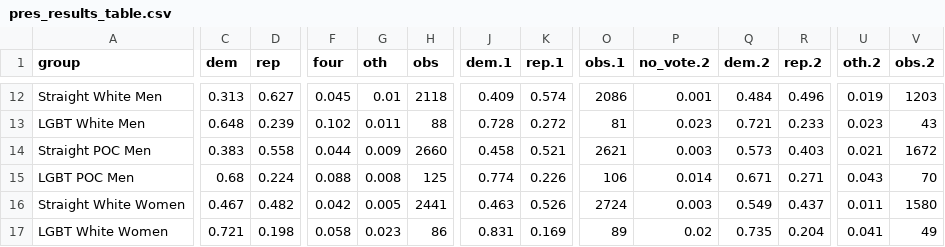
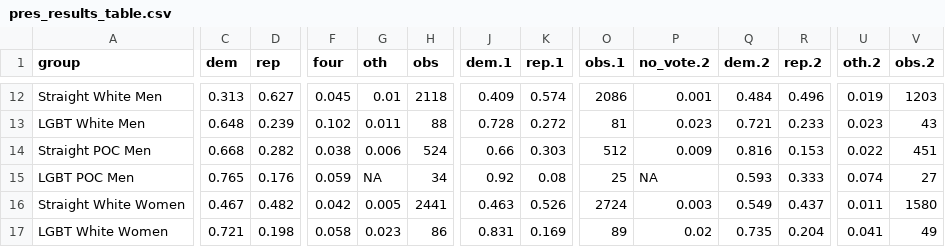
Before and after one commit to MMares6561/abandoning-the-cause, a CSV file: pres_results_table.csv, drawn as a sheet; only a part is shown, gaps mark what is left out; the diff covers the shown part only; the diff names each change by its address in the sheet, - before the commit and + after, or states it on an @@ line.

```diff
--- a/pres_results_table.csv
+++ b/pres_results_table.csv
-C14 (dem): 0.383
+C14 (dem): 0.668
-D14 (rep): 0.558
+D14 (rep): 0.282
-F14 (four): 0.044
+F14 (four): 0.038
-G14 (oth): 0.009
+G14 (oth): 0.006
-H14 (obs): 2660
+H14 (obs): 524
-J14 (dem.1): 0.458
+J14 (dem.1): 0.66
-K14 (rep.1): 0.521
+K14 (rep.1): 0.303
-O14 (obs.1): 2621
+O14 (obs.1): 512
-P14 (no_vote.2): 0.003
+P14 (no_vote.2): 0.009
-Q14 (dem.2): 0.573
+Q14 (dem.2): 0.816
-R14 (rep.2): 0.403
+R14 (rep.2): 0.153
-U14 (oth.2): 0.021
+U14 (oth.2): 0.022
-V14 (obs.2): 1672
+V14 (obs.2): 451
-C15 (dem): 0.68
+C15 (dem): 0.765
-D15 (rep): 0.224
+D15 (rep): 0.176
-F15 (four): 0.088
+F15 (four): 0.059
-G15 (oth): 0.008
+G15 (oth): NA
-H15 (obs): 125
+H15 (obs): 34
-J15 (dem.1): 0.774
+J15 (dem.1): 0.92
-K15 (rep.1): 0.226
+K15 (rep.1): 0.08
-O15 (obs.1): 106
+O15 (obs.1): 25
-P15 (no_vote.2): 0.014
+P15 (no_vote.2): NA
-Q15 (dem.2): 0.671
+Q15 (dem.2): 0.593
-R15 (rep.2): 0.271
+R15 (rep.2): 0.333
-U15 (oth.2): 0.043
+U15 (oth.2): 0.074
-V15 (obs.2): 70
+V15 (obs.2): 27
```
Also changed, not shown: 126 edited cells elsewhere in this file, house_results_table.csv, party_results_table.csv, 9 other files.
